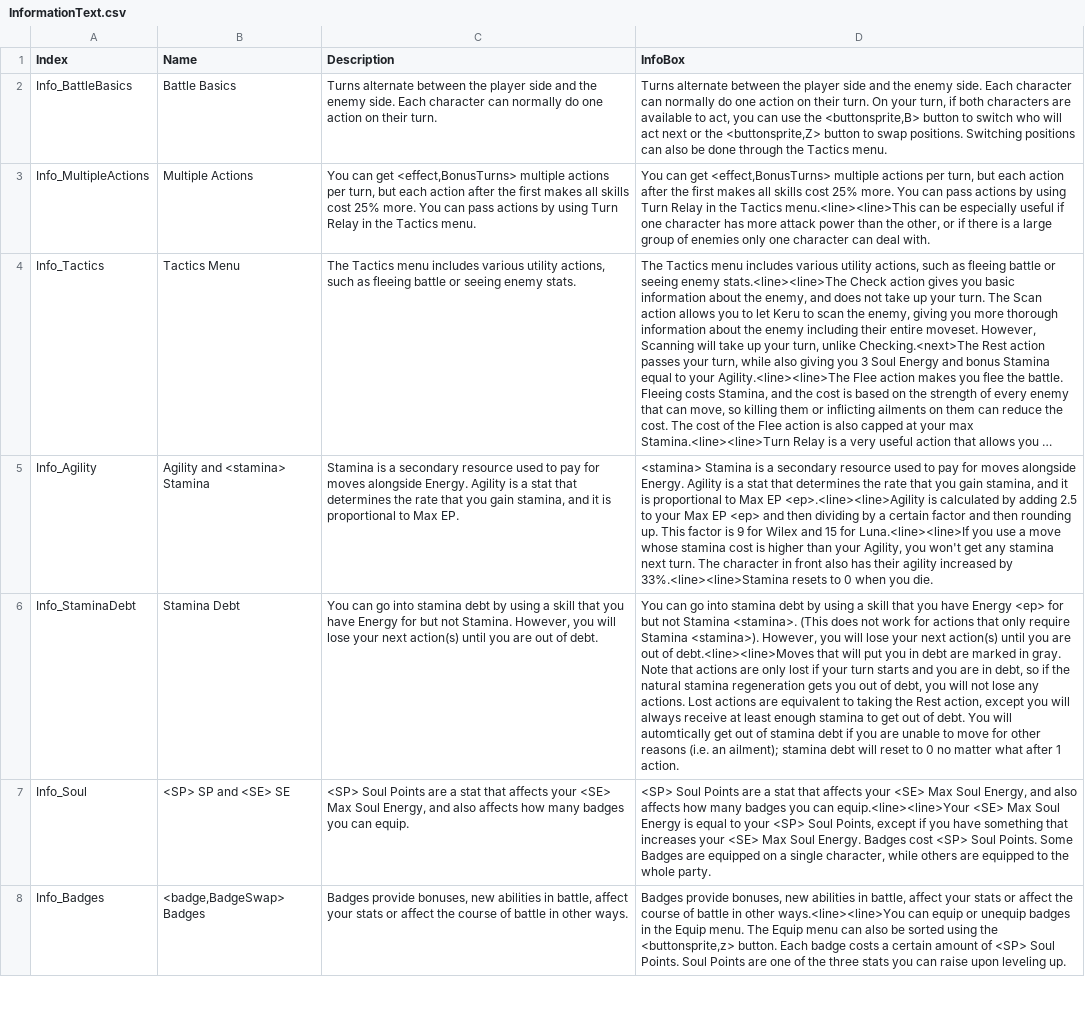
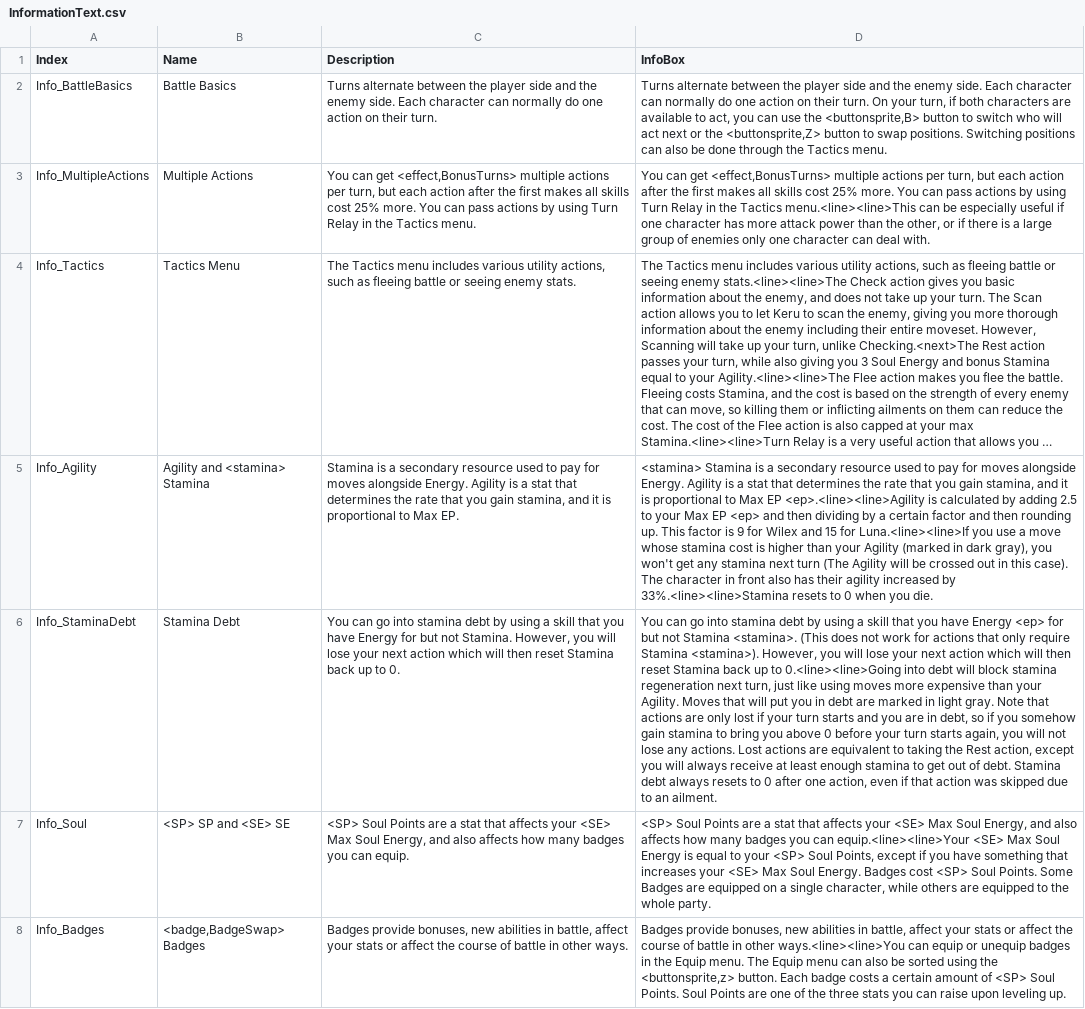
Before and after one commit to Shade-Blade/ProjectElemental, a CSV file: Assets/Resources/DialogueText/InformationText.csv, drawn as a sheet; only a part is shown; long unchanged cells end in …; the diff names each change by its address in the sheet, - before the commit and + after, or states it on an @@ line.

```diff
--- a/Assets/Resources/DialogueText/InformationText.csv
+++ b/Assets/Resources/DialogueText/InformationText.csv
-D5 (InfoBox): …than your Agility, you won't get any stamina next turn. The character…
+D5 (InfoBox): …than your Agility (marked in dark gray), you won't get any stamina next turn (The Agility will be crossed out in this case). The character…
-C6 (Description): …your next action(s) until you are out of debt.
+C6 (Description): …your next action which will then reset Stamina back up to 0.
-D6 (InfoBox): …your next action(s) until you are out of debt.<line><line>Moves that will put you in debt are marked in gray. Note that actions are only lost if your turn starts and you are in debt, so if the natural stamina regeneration gets you out of debt, you will not lose any actions. Lost actions are equivalent to taking the Rest action, except you will always receive at least enough stamina to get out of debt. You will automtically get out of stamina debt if you are unable to move for other reasons (i.e. an ailment); stamina debt will reset to 0 no matter what after 1 action.
+D6 (InfoBox): …your next action which will then reset Stamina back up to 0.<line><line>Going into debt will block stamina regeneration next turn, just like using moves more expensive than your Agility. Moves that will put you in debt are marked in light gray. Note that actions are only lost if your turn starts and you are in debt, so if you somehow gain stamina to bring you above 0 before your turn starts again, you will not lose any actions. Lost actions are equivalent to taking the Rest action, except you will always receive at least enough stamina to get out of debt. Stamina debt always resets to 0 after one action, even if that action was skipped due to an ailment.
```
Also changed, not shown: Assets/Resources/Data/ItemData.csv, 46 other files.
